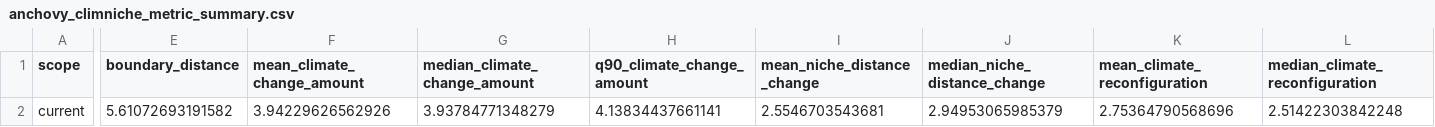
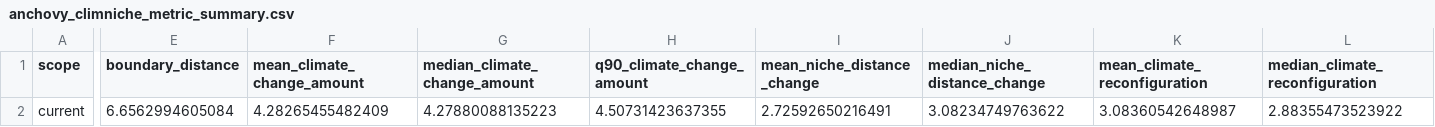
Before and after one commit to Bohao0813/climniche, a CSV file: inst/extdata/mediterranean_anchovy/anchovy_climniche_metric_summary.csv, drawn as a sheet; only a part is shown, gaps mark what is left out; the diff covers the shown part only; the diff names each change by its address in the sheet, - before the commit and + after, or states it on an @@ line.

```diff
--- a/inst/extdata/mediterranean_anchovy/anchovy_climniche_metric_summary.csv
+++ b/inst/extdata/mediterranean_anchovy/anchovy_climniche_metric_summary.csv
-E2 (boundary_distance): 5.61072693191582
+E2 (boundary_distance): 6.6562994605084
-F2 (mean_climate_change_amount): 3.94229626562926
+F2 (mean_climate_change_amount): 4.28265455482409
-G2 (median_climate_change_amount): 3.93784771348279
+G2 (median_climate_change_amount): 4.27880088135223
-H2 (q90_climate_change_amount): 4.13834437661141
+H2 (q90_climate_change_amount): 4.50731423637355
-I2 (mean_niche_distance_change): 2.5546703543681
+I2 (mean_niche_distance_change): 2.72592650216491
-J2 (median_niche_distance_change): 2.94953065985379
+J2 (median_niche_distance_change): 3.08234749763622
-K2 (mean_climate_reconfiguration): 2.75364790568696
+K2 (mean_climate_reconfiguration): 3.08360542648987
-L2 (median_climate_reconfiguration): 2.51422303842248
+L2 (median_climate_reconfiguration): 2.88355473523922
```
Also changed, not shown: 15 edited cells elsewhere in this file, inst/extdata/mediterranean_anchovy/anchovy_biooracle_layer_manifest.csv, inst/extdata/mediterranean_anchovy/anchovy_climniche_class_proportions.csv, 28 other files.
